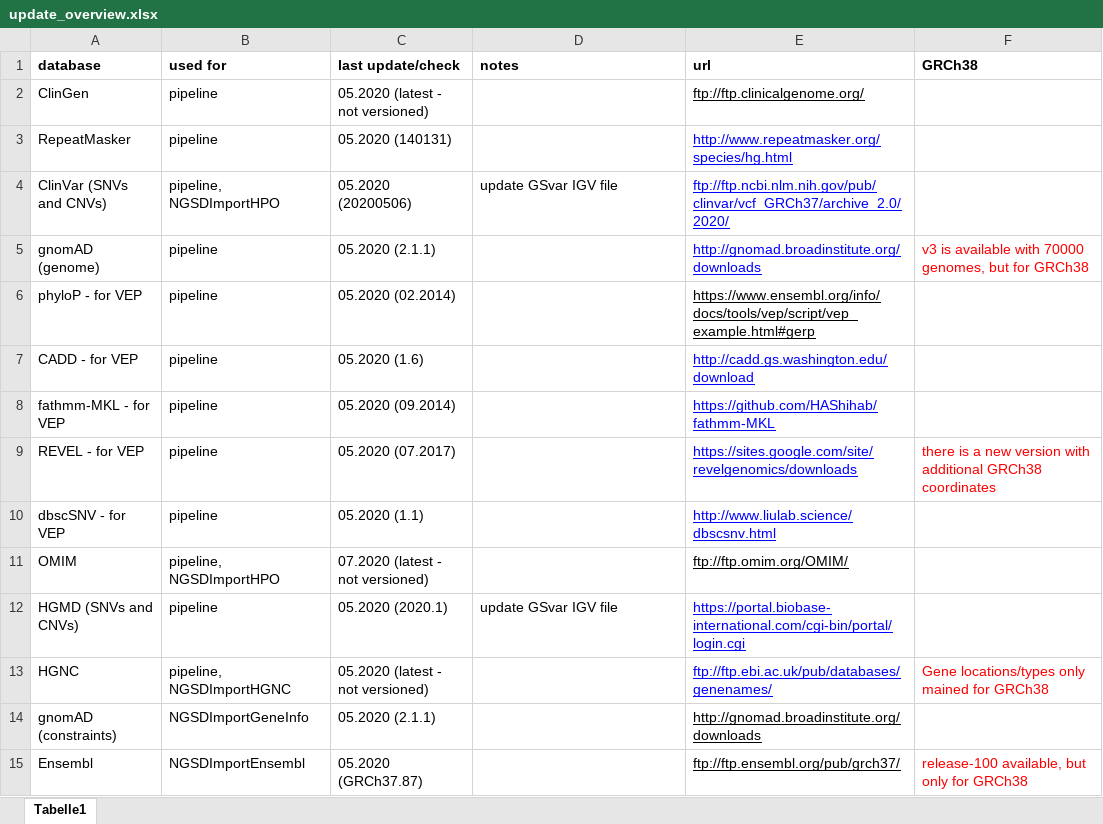
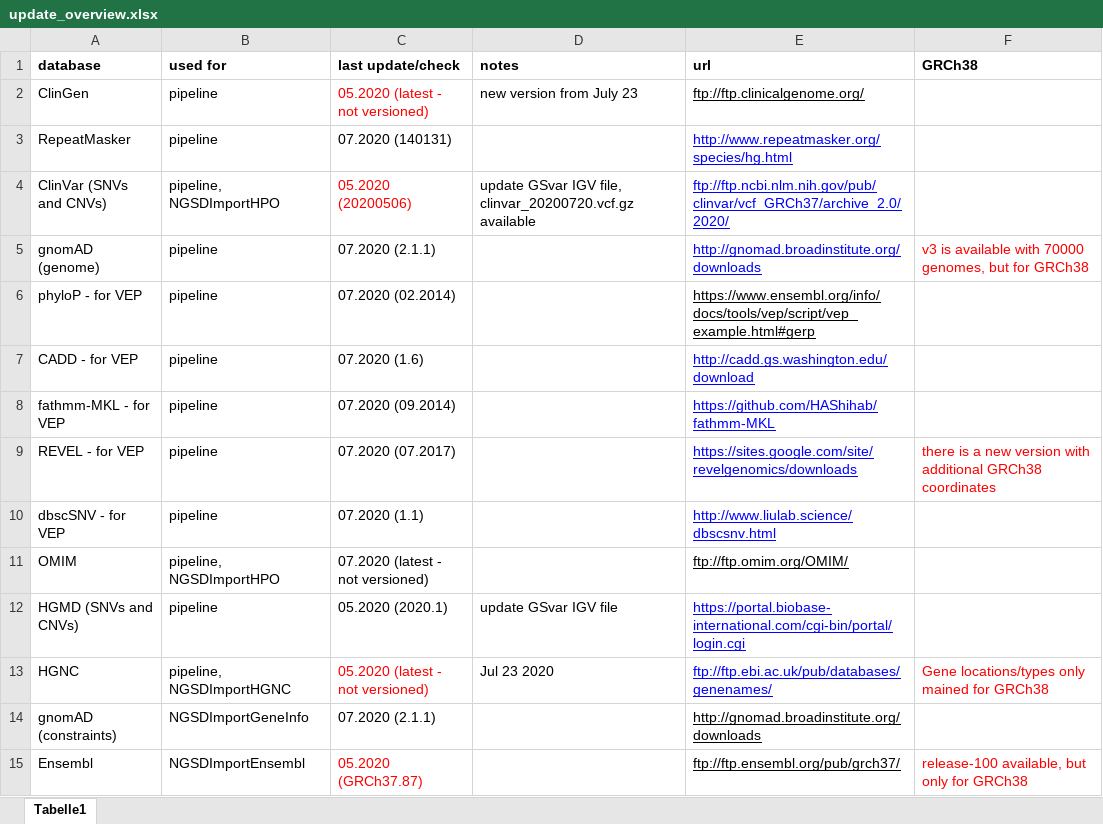
Before and after one commit to imgag/megSAP, an Excel workbook: doc/update_overview.xlsx, sheet Tabelle1, drawn as a sheet; only a part is shown; values as stored, in another font and other column widths than the file's, no borders; the diff covers the shown part only; the diff names each change by its address in the sheet, - before the commit and + after, or states it on an @@ line.

Commit message:
Updated tools for megSAP to the newest version (freebayes, VEP, samtools,...)
data/download_tools*: updated install instructions

doc/update_overview.xlsx: updated tools

settings.ini.default: updated tools

settings_nightly.ini: updated tools

src/NGS/an_vep.php: reactivated GeneSplicer

src/NGS/mapping_star.php: parameter change for samblaster 0.1.26

src/NGS/vcf2gsvar.php: allow empty CADD scores, fixed annotaed disease group

test/data/*: updated test data

test/data_*: updated test data

```diff
--- a/doc/update_overview.xlsx (sheet Tabelle1)
+++ b/doc/update_overview.xlsx (sheet Tabelle1)
-C2 text colour: black
+C2 text colour: #FF0000
-D2: (empty)
+D2: new version from July 23
-C3: 05.2020 (140131)
+C3: 07.2020 (140131)
-C4 text colour: black
+C4 text colour: #FF0000
-D4: update GSvar IGV file
+D4: update GSvar IGV file, clinvar_20200720.vcf.gz available
-C5: 05.2020 (2.1.1)
+C5: 07.2020 (2.1.1)
-C6: 05.2020 (02.2014)
+C6: 07.2020 (02.2014)
-C7: 05.2020 (1.6)
+C7: 07.2020 (1.6)
-C8: 05.2020 (09.2014)
+C8: 07.2020 (09.2014)
-C9: 05.2020 (07.2017)
+C9: 07.2020 (07.2017)
-C10: 05.2020 (1.1)
+C10: 07.2020 (1.1)
-C13 text colour: black
+C13 text colour: #FF0000
-D13: (empty)
+D13: Jul 23 2020
-C14: 05.2020 (2.1.1)
+C14: 07.2020 (2.1.1)
-C15 text colour: black
+C15 text colour: #FF0000
```
Also changed, not shown: 4 added rows, 20 edited cells and cell formats elsewhere in this sheet, 25 other files.
